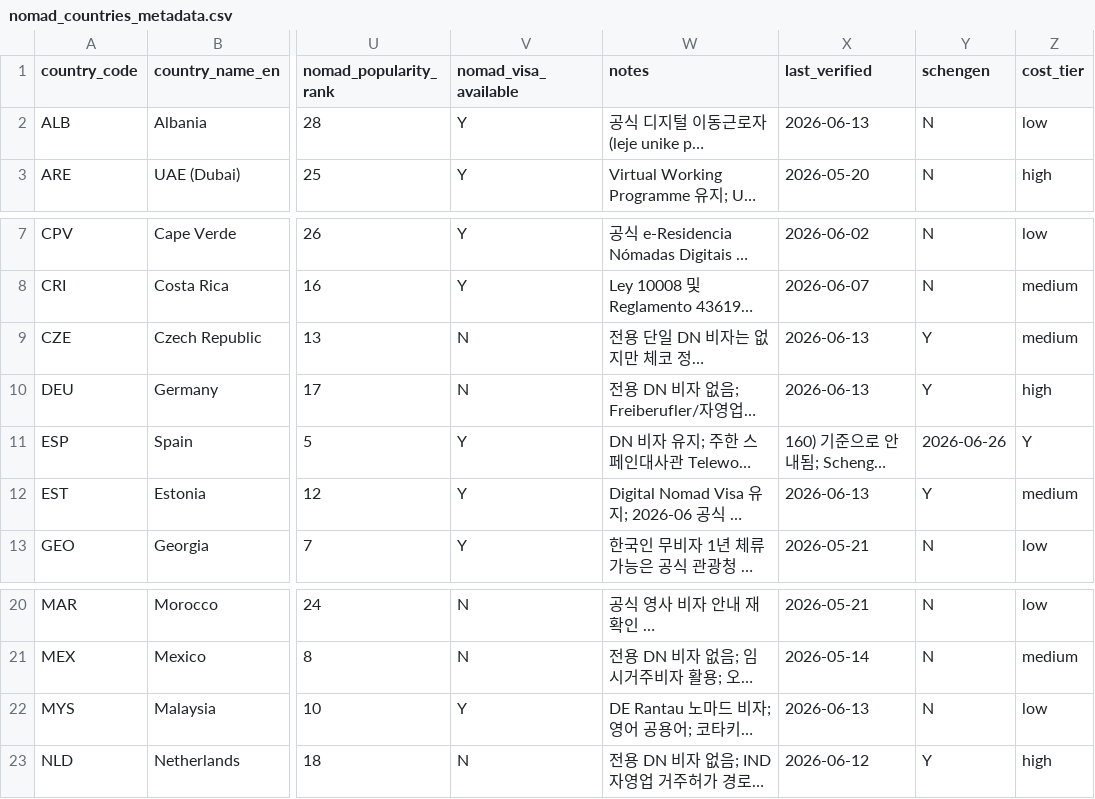
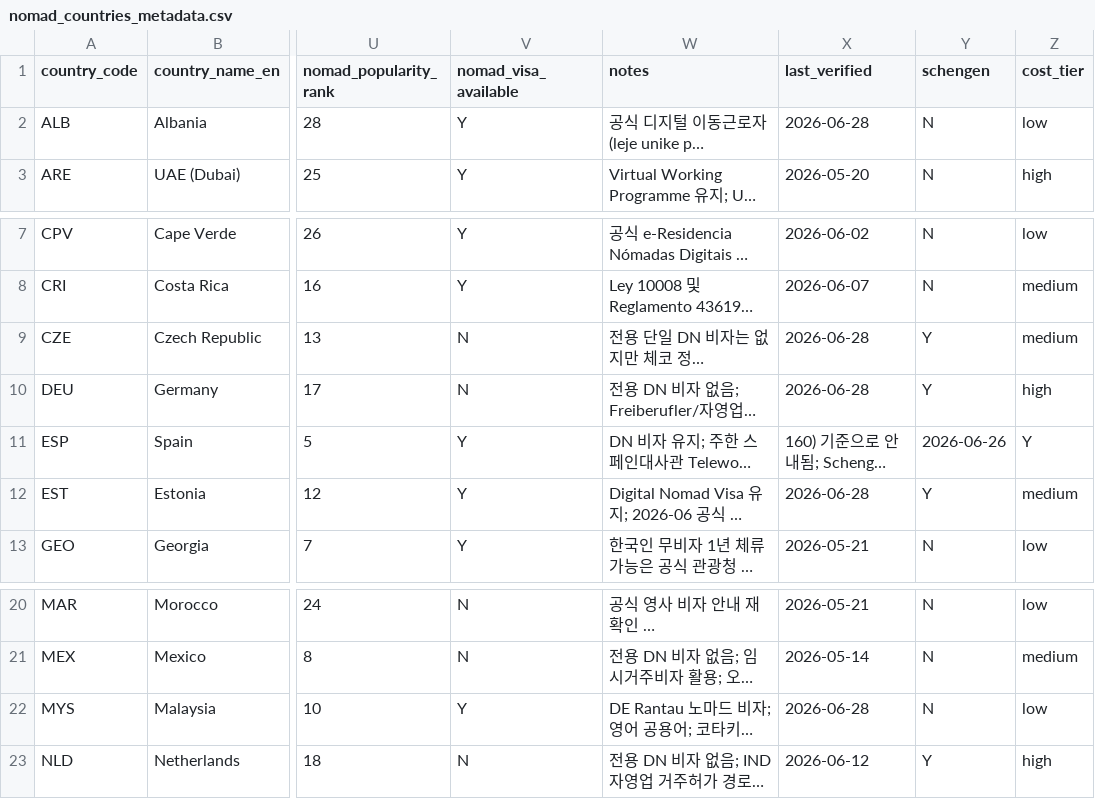
Before and after one commit to wingcraft-co/nnai, a CSV file: data/rawdata/nomad_countries_metadata.csv, drawn as a sheet; only a part is shown, gaps mark what is left out; long unchanged cells end in …; the diff names each change by its address in the sheet, - before the commit and + after, or states it on an @@ line.

Commit message:
chore: refresh nomaddb visa verification data

```diff
--- a/data/rawdata/nomad_countries_metadata.csv
+++ b/data/rawdata/nomad_countries_metadata.csv
-X2 (last_verified): 2026-06-13
+X2 (last_verified): 2026-06-28
-X9:X10 (last_verified): 2026-06-13
+X9:X10 (last_verified): 2026-06-28
-X12 (last_verified): 2026-06-13
+X12 (last_verified): 2026-06-28
-X22 (last_verified): 2026-06-13
+X22 (last_verified): 2026-06-28
```
Also changed, not shown: data/rawdata/nomad_visa_relations.csv, 2 other files.
